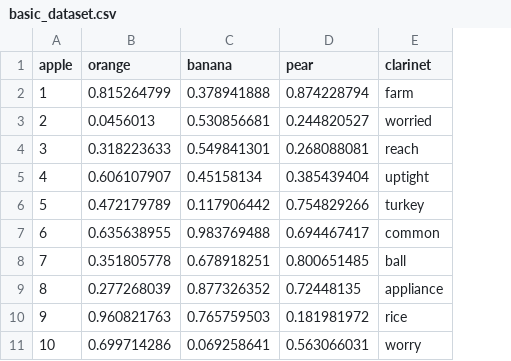
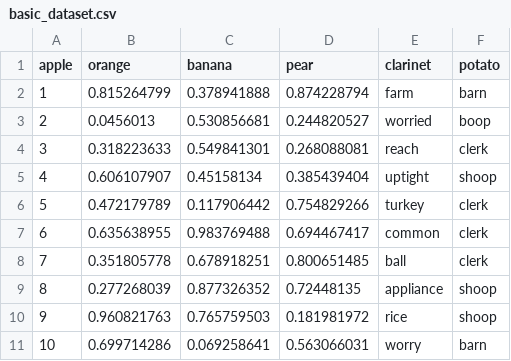
Before and after one commit to lianplass/PlannerTools_SurveyAnalytics, a CSV file: basic_dataset.csv, drawn as a sheet; only a part is shown; the diff names each change by its address in the sheet, - before the commit and + after, or states it on an @@ line.

Commit message:
Major updates to analysis function (adds pearsons test and additional explanatory text, includes preliminary stab at categorical plots), added new variable to dataset to test categorical variables

```diff
--- a/basic_dataset.csv
+++ b/basic_dataset.csv
+column F (potato), rows 2-11: barn | boop | clerk | shoop | clerk | clerk | clerk | shoop | shoop | barn
```
Also changed, not shown: 1 other file.
